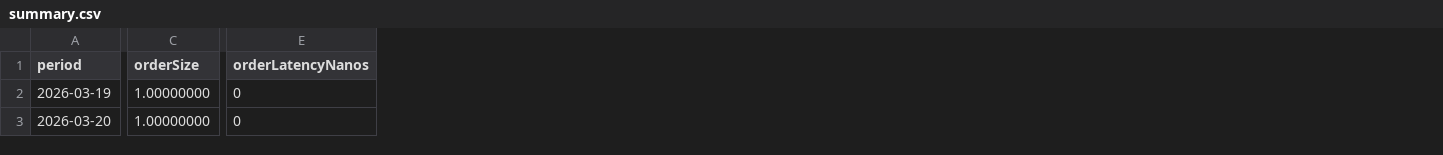
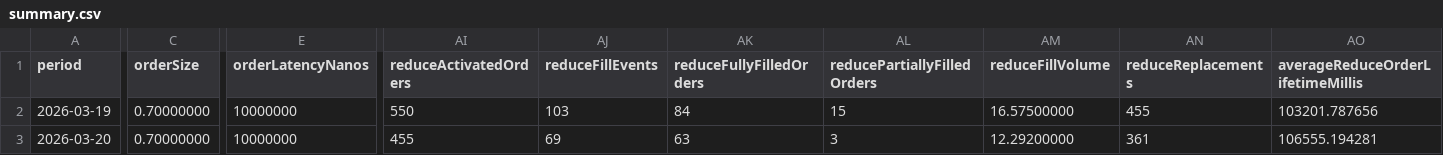
Before and after one commit to hyper-egor/mmtask, a CSV file: results/BaseImbalanceStrategy/summary.csv, drawn as a sheet; only a part is shown, gaps mark what is left out; the diff covers the shown part only; the diff names each change by its address in the sheet, - before the commit and + after, or states it on an @@ line.

```diff
--- a/results/BaseImbalanceStrategy/summary.csv
+++ b/results/BaseImbalanceStrategy/summary.csv
+column AI (reduceActivatedOrders), rows 2-3: 550 | 455
+column AJ (reduceFillEvents), rows 2-3: 103 | 69
+column AK (reduceFullyFilledOrders), rows 2-3: 84 | 63
+column AL (reducePartiallyFilledOrders), rows 2-3: 15 | 3
+column AM (reduceFillVolume), rows 2-3: 16.57500000 | 12.29200000
+column AN (reduceReplacements), rows 2-3: 455 | 361
+column AO (averageReduceOrderLifetimeMillis), rows 2-3: 103201.787656 | 106555.194281
-C2:C3 (orderSize): 1.00000000
+C2:C3 (orderSize): 0.70000000
-E2:E3 (orderLatencyNanos): 0
+E2:E3 (orderLatencyNanos): 10000000
```
Also changed, not shown: 99 edited cells elsewhere in this file, results/BaseImbalanceStrategy/hourly.csv, results/PriceMagnetStrategy/hourly.csv, 39 other files.
